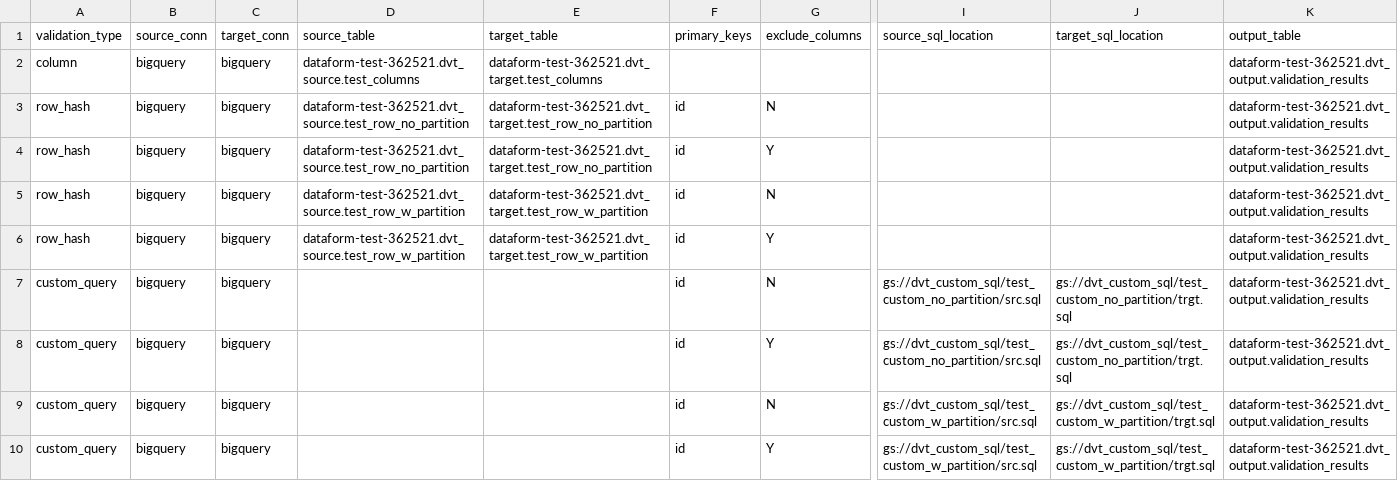
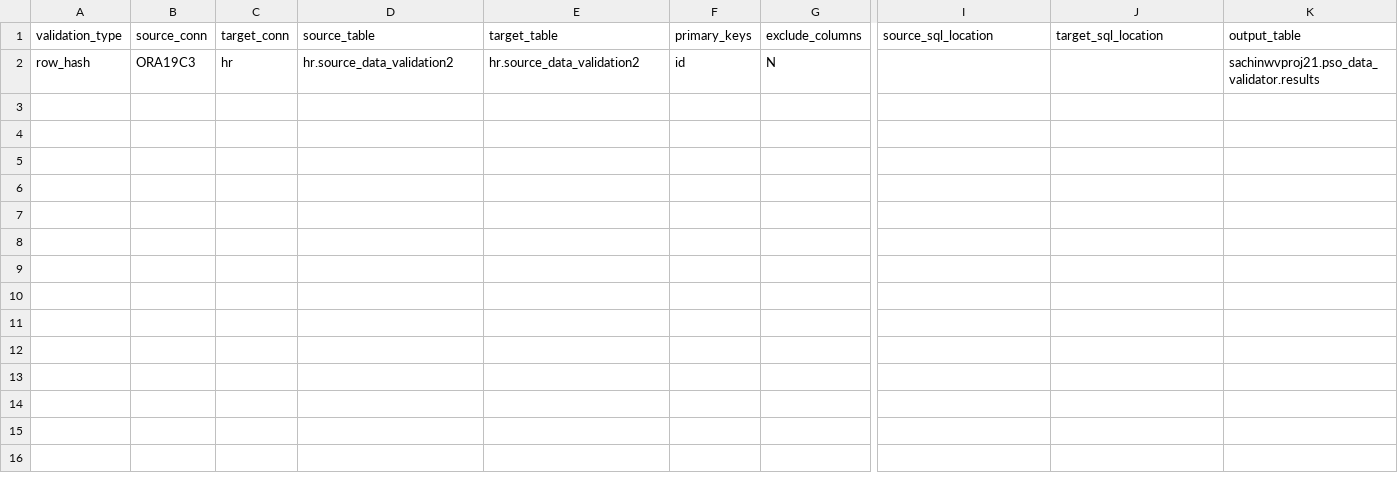
Before and after one commit to smpawar/data-validation-framework, a CSV file: dvt_executions.csv, drawn as a sheet; only a part is shown, gaps mark what is left out; removed rows and columns are numbered as before the commit, all else as after; rows hold the shown columns only; the diff names each change by its address in the sheet, - before the commit and + after, or states it on an @@ line.

Commit message:
Update dvt_executions.csv

```diff
--- a/dvt_executions.csv
+++ b/dvt_executions.csv
-row 2: column | bigquery | bigquery | dataform-test-362521.dvt_source.test_columns | dataform-test-362521.dvt_target.test_columns |  |  |  |  | dataform-test-362521.dvt_output.validation_results
-row 3: row_hash | bigquery | bigquery | dataform-test-362521.dvt_source.test_row_no_partition | dataform-test-362521.dvt_target.test_row_no_partition | id | N |  |  | dataform-test-362521.dvt_output.validation_results
-row 4: row_hash | bigquery | bigquery | dataform-test-362521.dvt_source.test_row_no_partition | dataform-test-362521.dvt_target.test_row_no_partition | id | Y |  |  | dataform-test-362521.dvt_output.validation_results
-B2 (source_conn): bigquery
+B2 (source_conn): ORA19C3
-C2 (target_conn): bigquery
+C2 (target_conn): hr
-D2 (source_table): dataform-test-362521.dvt_source.test_row_w_partition
+D2 (source_table): hr.source_data_validation2
-E2 (target_table): dataform-test-362521.dvt_target.test_row_w_partition
+E2 (target_table): hr.source_data_validation2
-K2 (output_table): dataform-test-362521.dvt_output.validation_results
+K2 (output_table): sachinwvproj21.pso_data_validator.results
-row 6: row_hash | bigquery | bigquery | dataform-test-362521.dvt_source.test_row_w_partition | dataform-test-362521.dvt_target.test_row_w_partition | id | Y |  |  | dataform-test-362521.dvt_output.validation_results
-row 7: custom_query | bigquery | bigquery |  |  | id | N | gs://dvt_custom_sql/test_custom_no_partition/src.sql | gs://dvt_custom_sql/test_custom_no_partition/trgt.sql | dataform-test-362521.dvt_output.validation_results
-row 8: custom_query | bigquery | bigquery |  |  | id | Y | gs://dvt_custom_sql/test_custom_no_partition/src.sql | gs://dvt_custom_sql/test_custom_no_partition/trgt.sql | dataform-test-362521.dvt_output.validation_results
-row 9: custom_query | bigquery | bigquery |  |  | id | N | gs://dvt_custom_sql/test_custom_w_partition/src.sql | gs://dvt_custom_sql/test_custom_w_partition/trgt.sql | dataform-test-362521.dvt_output.validation_results
-row 10: custom_query | bigquery | bigquery |  |  | id | Y | gs://dvt_custom_sql/test_custom_w_partition/src.sql | gs://dvt_custom_sql/test_custom_w_partition/trgt.sql | dataform-test-362521.dvt_output.validation_results
```
